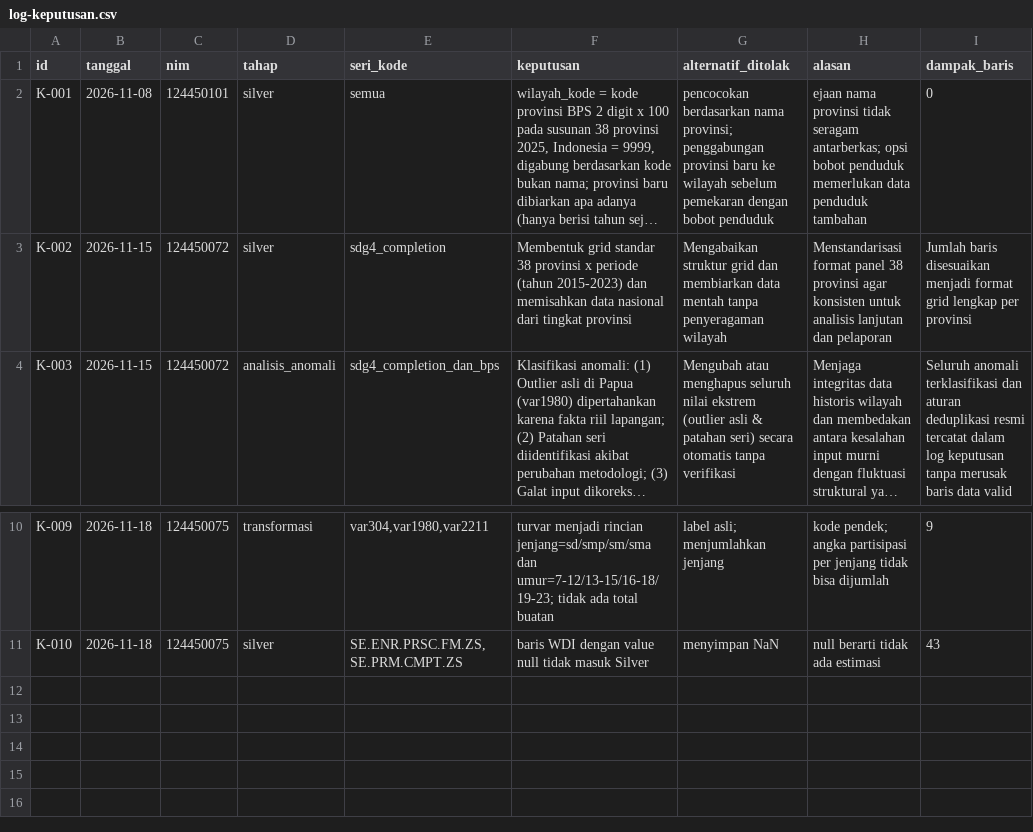
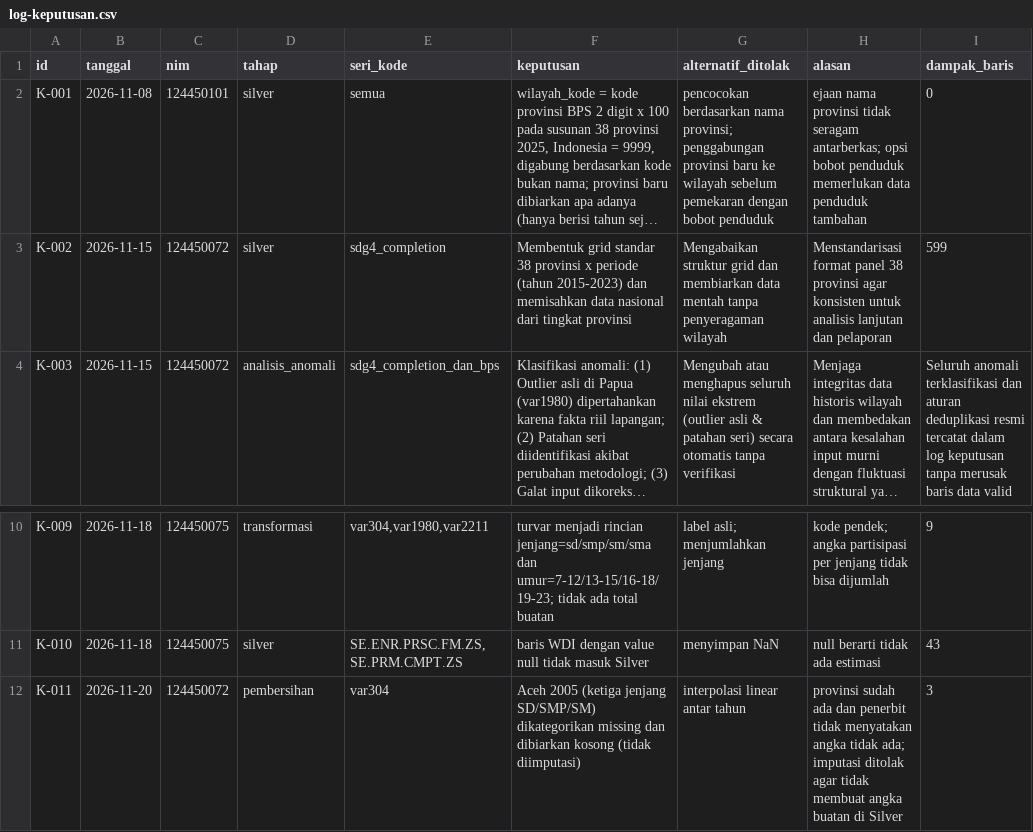
Before and after one commit to jeremiahalim/capstone-dw-kelompok-08, a CSV file: log-keputusan.csv, drawn as a sheet; only a part is shown, gaps mark what is left out; long unchanged cells end in …; the diff names each change by its address in the sheet, - before the commit and + after, or states it on an @@ line.

Commit message:
Revisi Kartu #7: grid 38 provinsi semua seri, strategi missing K-011, dan metrics 124450072

```diff
--- a/log-keputusan.csv
+++ b/log-keputusan.csv
-I3 (dampak_baris): Jumlah baris disesuaikan menjadi format grid lengkap per provinsi
+I3 (dampak_baris): 599
+row 12: K-011 | 2026-11-20 | 124450072 | pembersihan | var304 | Aceh 2005 (ketiga jenjang SD/SMP/SM) dikategorikan missing dan dibiarkan kosong (tidak diimputasi) | interpolasi linear antar tahun | provinsi sudah ada dan penerbit tidak menyatakan angka tidak ada; imputasi ditolak agar tidak membuat angka buatan di Silver | 3
```
Also changed, not shown: 5 other files.
